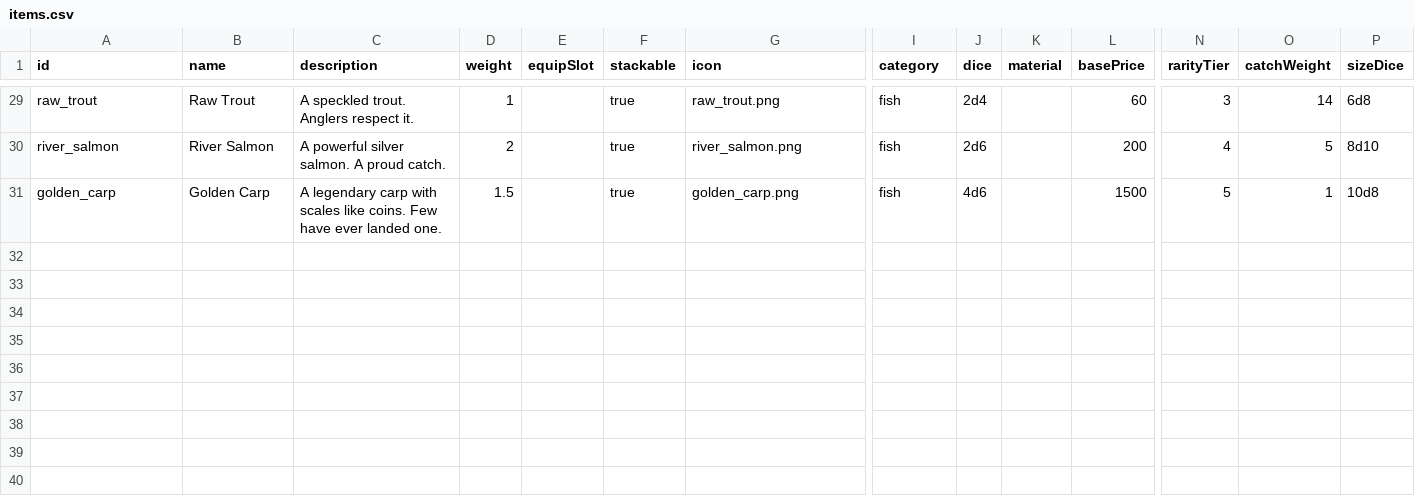
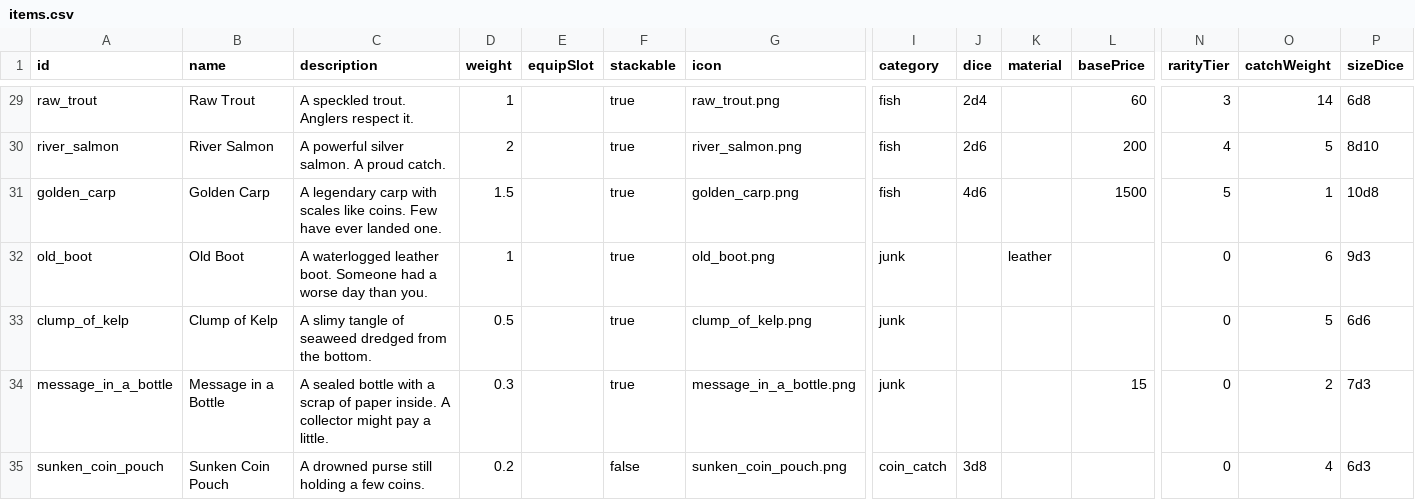
Before and after one commit to adamxgsb-hub/OpenMMO, a CSV file: data-src/items.csv, drawn as a sheet; only a part is shown, gaps mark what is left out; rows hold the shown columns only; the diff names each change by its address in the sheet, - before the commit and + after, or states it on an @@ line.

Commit message:
Add flotsam catches: junk, a bottle, and a sunken coin pouch
Not everything that bites is a fish. Four new rows share the catch table
(~15% of level-0 draws): Old Boot and Clump of Kelp (worthless gag junk),
Message in a Bottle (token 15c), and Sunken Coin Pouch — a new
"coin_catch" category whose dice column (3d8) is a copper roll paid
straight to the wallet through the same award_copper path as ground coin
piles; it never enters the bag.

All flotsam is rarityTier 0: no fishing XP (the 10·rarity² formula grants
nothing naturally), no trophies (a nat-20 Old Boot is just a very large
boot — the trophy flag is now gated to category "fish"), and in the
struggle it fights like a common fish (tension_miss_penalty now clamps
rarity.max(1) like struggle_rounds already did, so all-wrong play still
snaps the line — this also fixes an intermittent test failure where a
hooked rarity-0 catch could survive three misses at 90 tension).

The economy guardrail becomes a contract test: the weighted expected
sell value of one catch (coins at face value, items at the 40% merchant
rate) must stay in the 5–25c coin-pile band (~16c today). A future
species or treasure row that turns fishing into a money printer fails
the suite.

Client: category-aware catch lines ("You fished up an Old Boot." /
"You haul up a Sunken Coin Pouch!" + GoldGained toast) and a 128×128
icon per flotsam item. Agent-client: outcome events now tell the model
what it can actually do with the catch (junk isn't edible), and
is_consumable learns the "fish" category so agents can eat their catch
— mirroring the server's use_effect.

Live-verified against a running server: kelp bagged with 0 XP, pouch
paid +9c via GoldGained, fish XP unchanged.

```diff
--- a/data-src/items.csv
+++ b/data-src/items.csv
+row 32: old_boot | Old Boot | A waterlogged leather boot. Someone had a worse day than you. | 1 |  | true | old_boot.png | junk |  | leather |  | 0 | 6 | 9d3
+row 33: clump_of_kelp | Clump of Kelp | A slimy tangle of seaweed dredged from the bottom. | 0.5 |  | true | clump_of_kelp.png | junk |  |  |  | 0 | 5 | 6d6
+row 34: message_in_a_bottle | Message in a Bottle | A sealed bottle with a scrap of paper inside. A collector might pay a little. | 0.3 |  | true | message_in_a_bottle.png | junk |  |  | 15 | 0 | 2 | 7d3
+row 35: sunken_coin_pouch | Sunken Coin Pouch | A drowned purse still holding a few coins. | 0.2 |  | false | sunken_coin_pouch.png | coin_catch | 3d8 |  |  | 0 | 4 | 6d3
```
Also changed, not shown: 13 other files.
